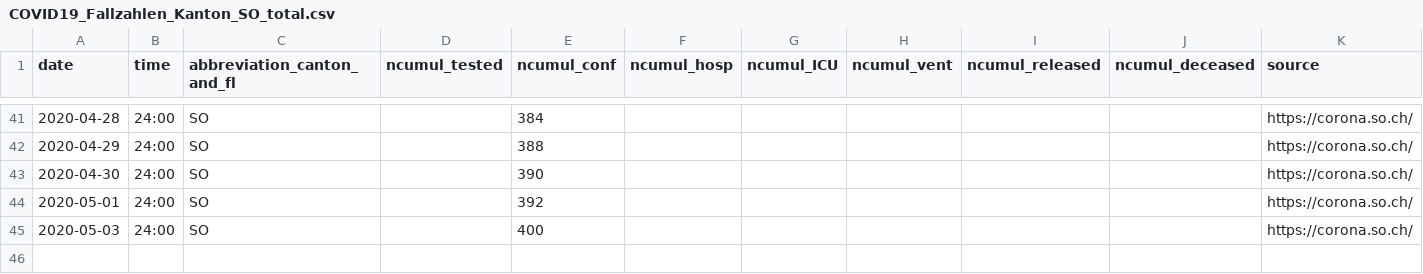
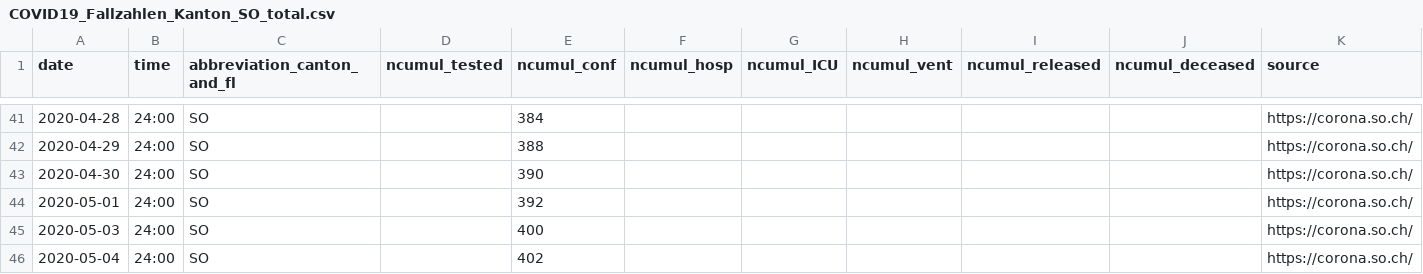
Before and after one commit to ivanek/covid_19, a CSV file: fallzahlen_kanton_total_csv/COVID19_Fallzahlen_Kanton_SO_total.csv, drawn as a sheet; only a part is shown, gaps mark what is left out.

```diff
--- a/fallzahlen_kanton_total_csv/COVID19_Fallzahlen_Kanton_SO_total.csv
+++ b/fallzahlen_kanton_total_csv/COVID19_Fallzahlen_Kanton_SO_total.csv
@@ -45 +45,2 @@ date,time,abbreviation_canton_and_fl,ncumul_tested,ncumul_conf,ncumul_hosp,ncumu
 2020-05-03,24:00,SO,"",400,"","","","","",https://corona.so.ch/
+2020-05-04,24:00,SO,,402,,,,,,https://corona.so.ch/
```
